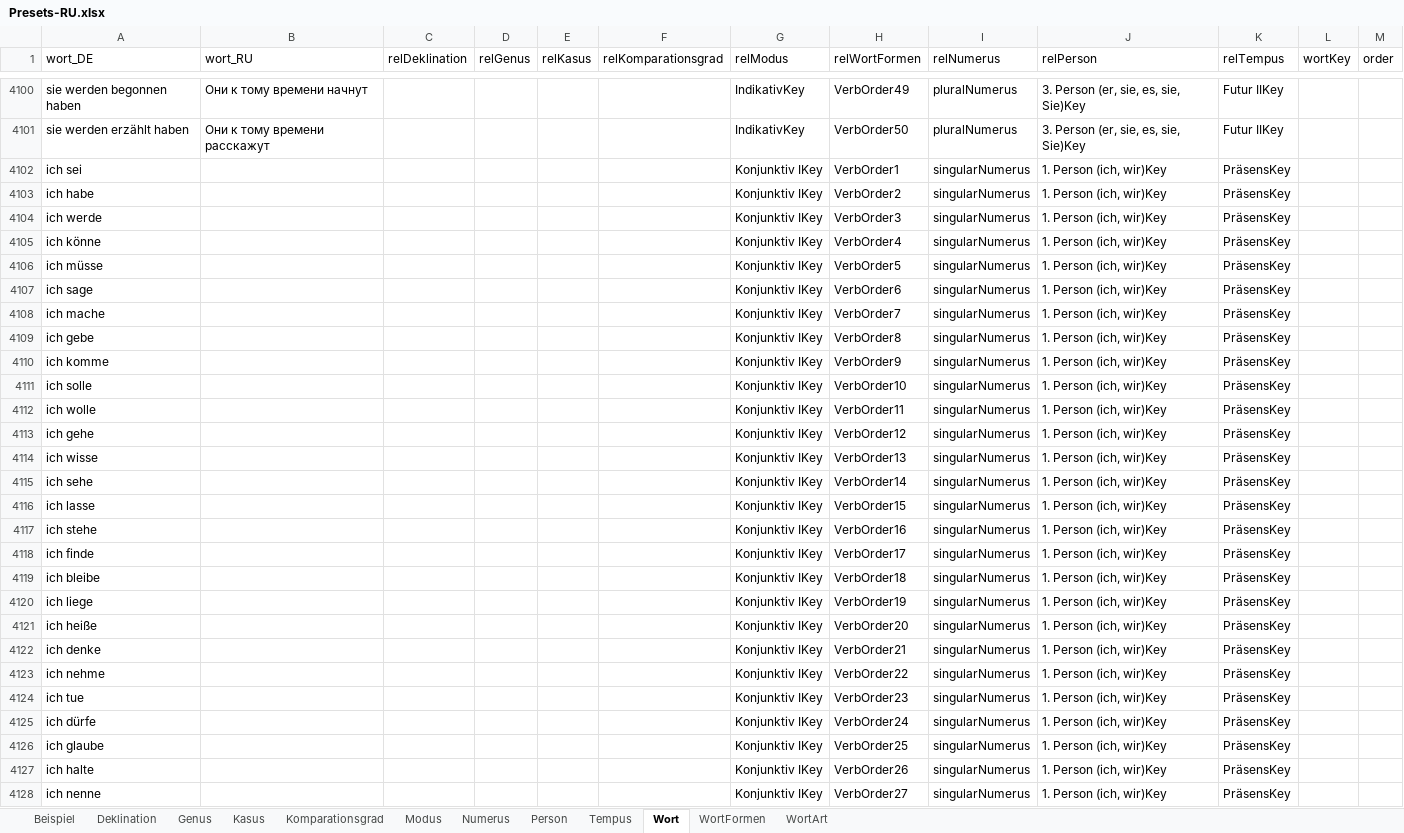
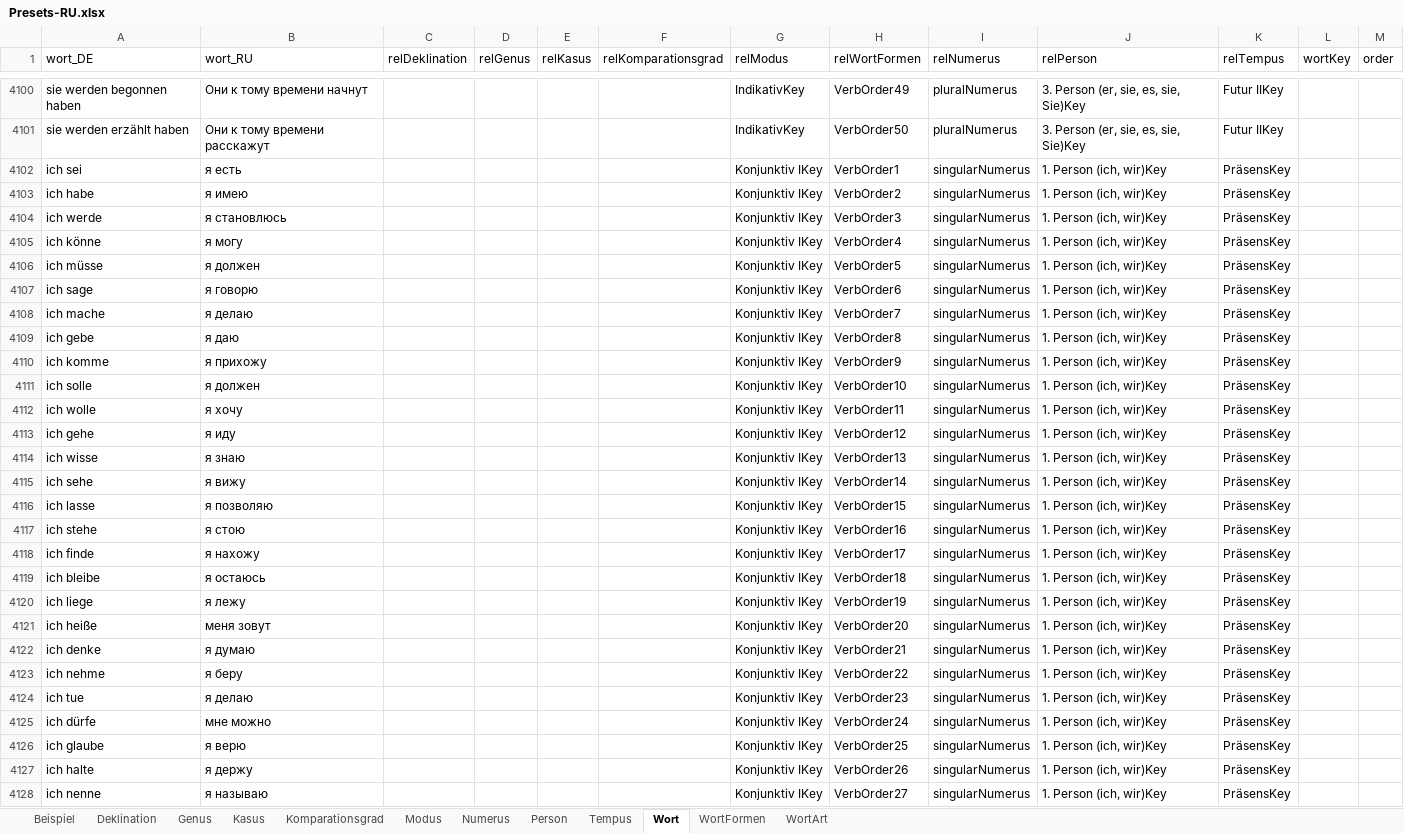
Before and after one commit to AdvancedResearches/AutoLehrer, an Excel workbook: Presets preparation/Presets-RU.xlsx, sheet Wort, drawn as a sheet; only a part is shown, gaps mark what is left out; values as stored, in another font and other column widths than the file's, no borders; table styles not drawn; the diff covers the shown part only; the diff names each change by its address in the sheet, - before the commit and + after, or states it on an @@ line.

Commit message:
1.0.2.0: russische formen fur indikativ and konjunktiv i

```diff
--- a/Presets preparation/Presets-RU.xlsx (sheet Wort)
+++ b/Presets preparation/Presets-RU.xlsx (sheet Wort)
-B4102 (wort_RU): (empty)
+B4102 (wort_RU): я есть
-B4103 (wort_RU): (empty)
+B4103 (wort_RU): я имею
-B4104 (wort_RU): (empty)
+B4104 (wort_RU): я становлюсь
-B4105 (wort_RU): (empty)
+B4105 (wort_RU): я могу
-B4106 (wort_RU): (empty)
+B4106 (wort_RU): я должен
-B4107 (wort_RU): (empty)
+B4107 (wort_RU): я говорю
-B4108 (wort_RU): (empty)
+B4108 (wort_RU): я делаю
-B4109 (wort_RU): (empty)
+B4109 (wort_RU): я даю
-B4110 (wort_RU): (empty)
+B4110 (wort_RU): я прихожу
-B4111 (wort_RU): (empty)
+B4111 (wort_RU): я должен
-B4112 (wort_RU): (empty)
+B4112 (wort_RU): я хочу
-B4113 (wort_RU): (empty)
+B4113 (wort_RU): я иду
-B4114 (wort_RU): (empty)
+B4114 (wort_RU): я знаю
-B4115 (wort_RU): (empty)
+B4115 (wort_RU): я вижу
-B4116 (wort_RU): (empty)
+B4116 (wort_RU): я позволяю
-B4117 (wort_RU): (empty)
+B4117 (wort_RU): я стою
-B4118 (wort_RU): (empty)
+B4118 (wort_RU): я нахожу
-B4119 (wort_RU): (empty)
+B4119 (wort_RU): я остаюсь
-B4120 (wort_RU): (empty)
+B4120 (wort_RU): я лежу
-B4121 (wort_RU): (empty)
+B4121 (wort_RU): меня зовут
-B4122 (wort_RU): (empty)
+B4122 (wort_RU): я думаю
-B4123 (wort_RU): (empty)
+B4123 (wort_RU): я беру
-B4124 (wort_RU): (empty)
+B4124 (wort_RU): я делаю
-B4125 (wort_RU): (empty)
+B4125 (wort_RU): мне можно
-B4126 (wort_RU): (empty)
+B4126 (wort_RU): я верю
-B4127 (wort_RU): (empty)
+B4127 (wort_RU): я держу
-B4128 (wort_RU): (empty)
+B4128 (wort_RU): я называю
```
Also changed, not shown: 1473 edited cells elsewhere in this sheet.
